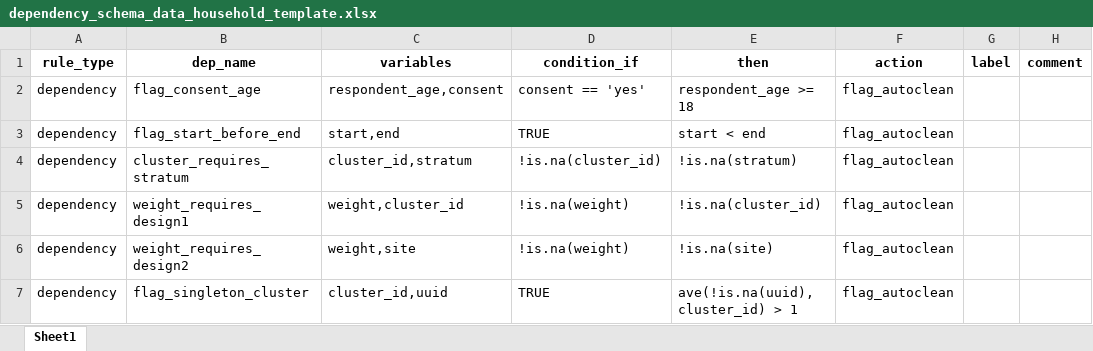
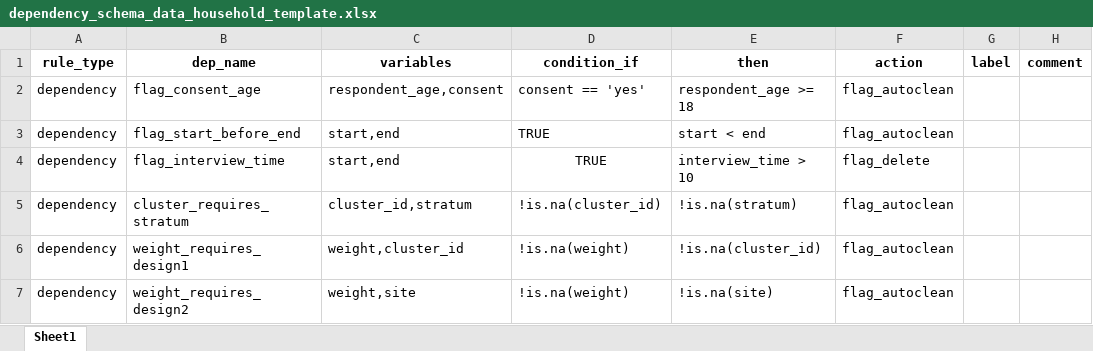
Before and after one commit to SaeedR1987/public_health_resources, an Excel workbook: resources/dependency_schema_data_household_template.xlsx, sheet Sheet1, drawn as a sheet; only a part is shown; the shorter side is filled out with more unchanged rows; values as stored, in another font and other column widths than the file's, no borders; conditional formats not drawn; the diff names each change by its address in the sheet, - before the commit and + after, or states it on an @@ line.

```diff
--- a/resources/dependency_schema_data_household_template.xlsx (sheet Sheet1)
+++ b/resources/dependency_schema_data_household_template.xlsx (sheet Sheet1)
+row 4: dependency | flag_interview_time | start,end | TRUE | interview_time > 10 | flag_delete
```
Also changed, not shown: resources/indicator_schema_data_household_template.xlsx, resources/variable_schema_data_household_template.xlsx, 8 other files.
